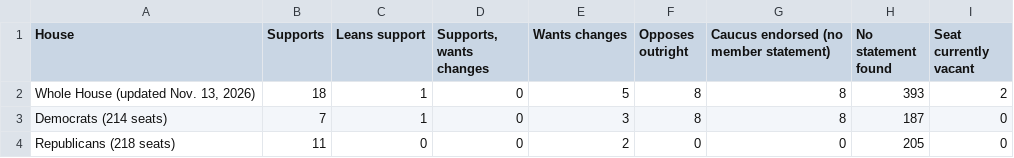
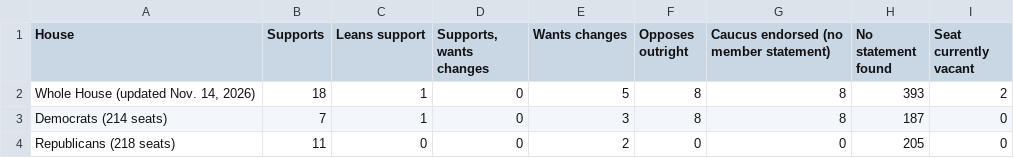
Before and after one commit to parksgc/baaja-scorecard, a CSV file: data/path-to-218.csv, drawn as a sheet.

```diff
--- a/data/path-to-218.csv
+++ b/data/path-to-218.csv
@@ -1,3 +1,3 @@
 House,Supports,Leans support,"Supports, wants changes",Wants changes,Opposes outright,Caucus endorsed (no member statement),No statement found,Seat currently vacant
-"Whole House (updated Nov. 13, 2026)",18,1,0,5,8,8,393,2
+"Whole House (updated Nov. 14, 2026)",18,1,0,5,8,8,393,2
 Democrats (214 seats),7,1,0,3,8,8,187,0
```
Also changed, not shown: data/amendments.csv, data/latest-statements.csv, 4 other files.
